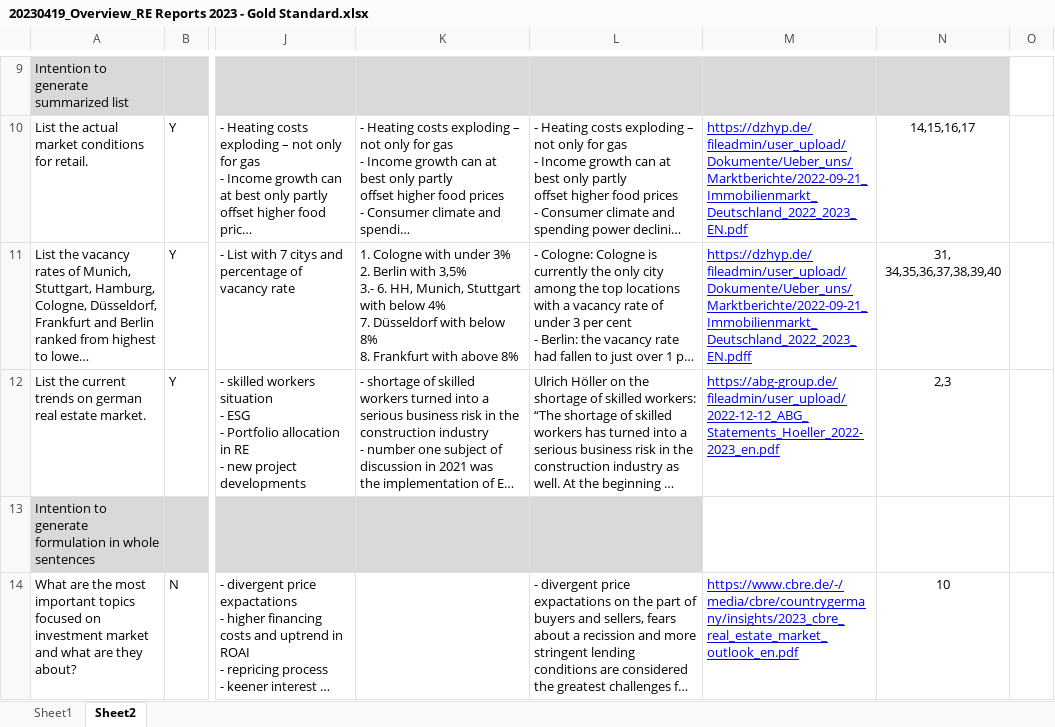
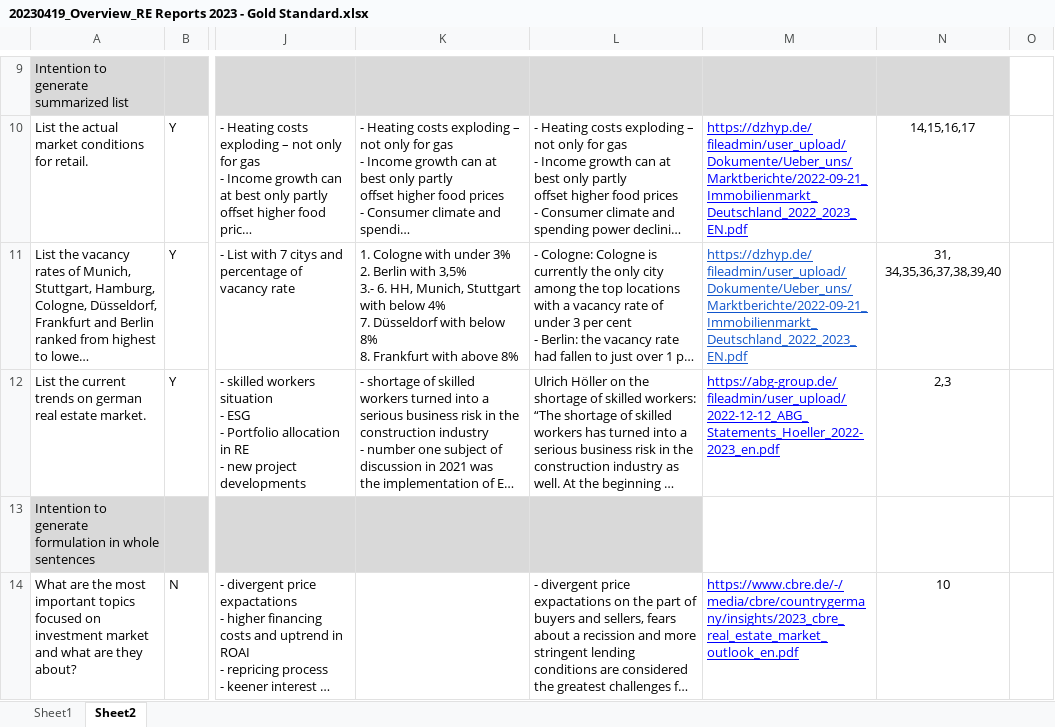
Before and after one commit to benzproduction/bachelorarbeit, an Excel workbook: data/eval/20230419_Overview_RE Reports 2023 - Gold Standard.xlsx, sheet Sheet2, drawn as a sheet; only a part is shown, gaps mark what is left out; long unchanged cells end in …; values as stored, in another font and other column widths than the file's, no borders; charts and pictures not drawn; the diff covers the shown part only; the diff names each change by its address in the sheet, - before the commit and + after, or states it on an @@ line.

Commit message:
IR eval added + first dataset + redis retriever

```diff
--- a/data/eval/20230419_Overview_RE Reports 2023 - Gold Standard.xlsx (sheet Sheet2)
+++ b/data/eval/20230419_Overview_RE Reports 2023 - Gold Standard.xlsx (sheet Sheet2)
-M11: https://dzhyp.de/fileadmin/user_upload/Dokumente/Ueber_uns/Marktberichte/2022-09-21_Immobilienmarkt_Deutschland_2022_2023_EN.pdff
+M11: https://dzhyp.de/fileadmin/user_upload/Dokumente/Ueber_uns/Marktberichte/2022-09-21_Immobilienmarkt_Deutschland_2022_2023_EN.pdf
-M11 text colour: #0000FF
+M11 text colour: #1155CC
```
Also changed, not shown: 1 edited cell elsewhere in this sheet, charts or pictures, 18 other files.
